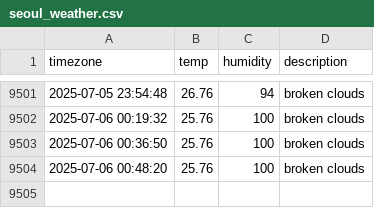
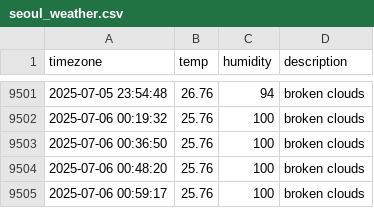
Before and after one commit to YOOSEONGWOO/seoul_weather, a CSV file: seoul_weather.csv, drawn as a sheet; only a part is shown, gaps mark what is left out; the diff names each change by its address in the sheet, - before the commit and + after, or states it on an @@ line.

```diff
--- a/seoul_weather.csv
+++ b/seoul_weather.csv
+row 9505: 2025-07-06 00:59:17 | 25.76 | 100 | broken clouds
```
